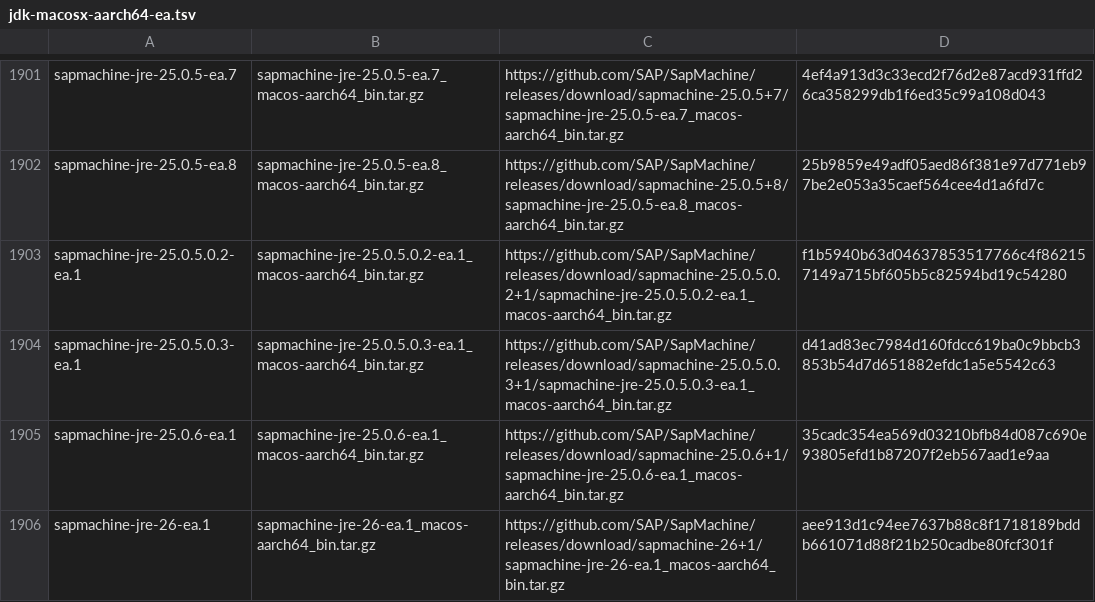
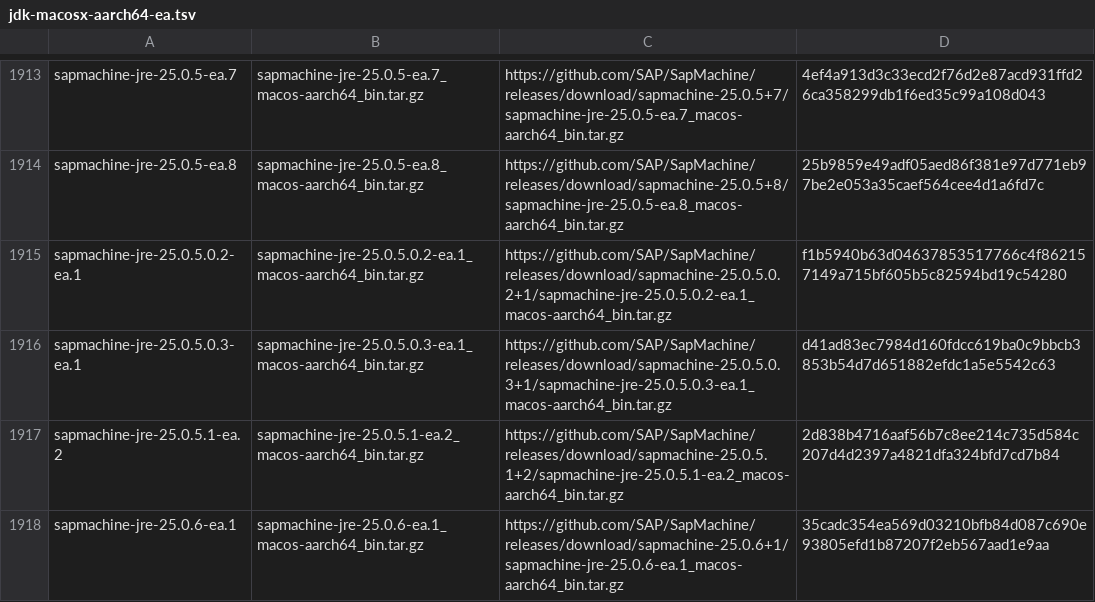
Before and after one commit to halcyon/asdf-java, a TSV file: data/jdk-macosx-aarch64-ea.tsv, drawn as a sheet; only a part is shown, gaps mark what is left out; the shorter side is filled out with more unchanged rows; the diff covers the shown part only.

```diff
--- a/data/jdk-macosx-aarch64-ea.tsv
+++ b/data/jdk-macosx-aarch64-ea.tsv
@@ -1904,2 +1916,3 @@ sapmachine-jre-25.0.5.0.2-ea.1	sapmachine-jre-25.0.5.0.2-ea.1_macos-aarch64_bin.
 sapmachine-jre-25.0.5.0.3-ea.1	sapmachine-jre-25.0.5.0.3-ea.1_macos-aarch64_bin.tar.gz	https://github.com/SAP/SapMachine/releases/download/sapmachine-25.0.5.0.3+1/sapmachine-jre-25.0.5.0.3-ea.1_macos-aarch64_bin.tar.gz	d41ad83ec7984d160fdcc619ba0c9bbcb3853b54d7d651882efdc1a5e5542c63
+sapmachine-jre-25.0.5.1-ea.2	sapmachine-jre-25.0.5.1-ea.2_macos-aarch64_bin.tar.gz	https://github.com/SAP/SapMachine/releases/download/sapmachine-25.0.5.1+2/sapmachine-jre-25.0.5.1-ea.2_macos-aarch64_bin.tar.gz	2d838b4716aaf56b7c8ee214c735d584c207d4d2397a4821dfa324bfd7cd7b84
 sapmachine-jre-25.0.6-ea.1	sapmachine-jre-25.0.6-ea.1_macos-aarch64_bin.tar.gz	https://github.com/SAP/SapMachine/releases/download/sapmachine-25.0.6+1/sapmachine-jre-25.0.6-ea.1_macos-aarch64_bin.tar.gz	35cadc354ea569d03210bfb84d087c690e93805efd1b87207f2eb567aad1e9aa
```
Also changed, not shown: 17 added rows elsewhere in this file, data/jdk-linux-aarch64-ea.tsv, data/jdk-macosx-x86_64-ea.tsv, 16 other files.
